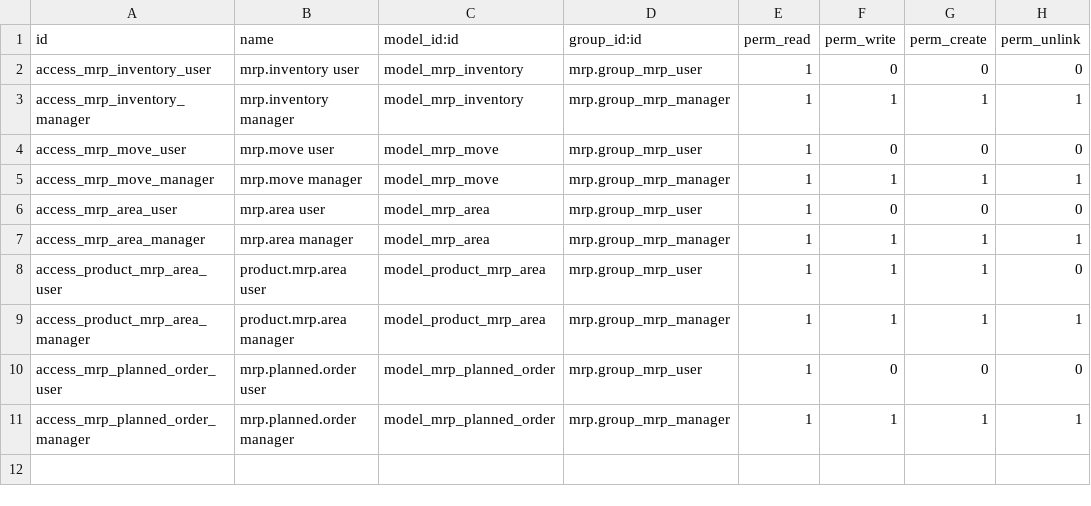
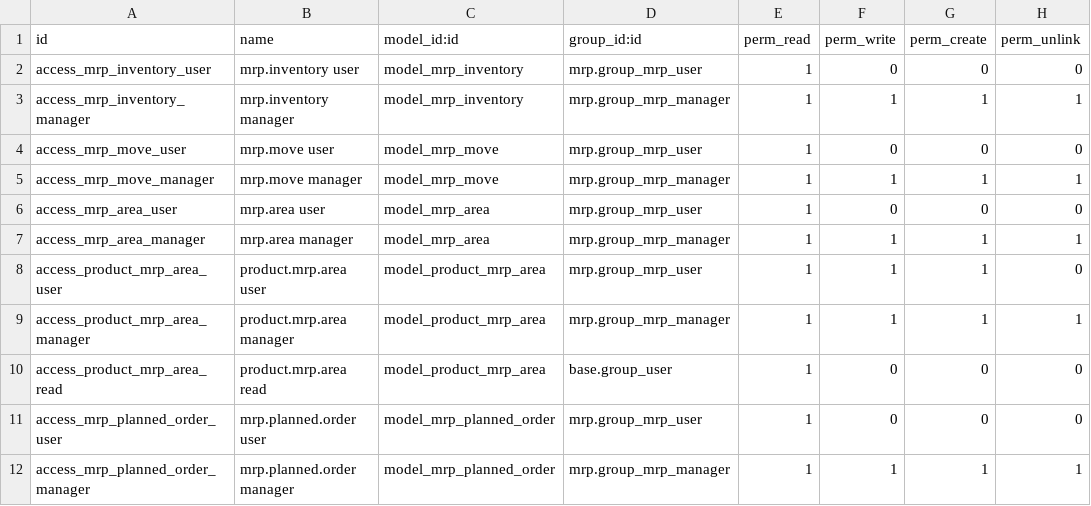
Before and after one commit to kencove/manufacture, a CSV file: mrp_multi_level/security/ir.model.access.csv, drawn as a sheet.

Commit message:
[FIX] Allow no-MRP users to look into Products

```diff
--- a/mrp_multi_level/security/ir.model.access.csv
+++ b/mrp_multi_level/security/ir.model.access.csv
@@ -9,2 +9,3 @@ access_product_mrp_area_user,product.mrp.area user,model_product_mrp_area,mrp.gr
 access_product_mrp_area_manager,product.mrp.area manager,model_product_mrp_area,mrp.group_mrp_manager,1,1,1,1
+access_product_mrp_area_read,product.mrp.area read,model_product_mrp_area,base.group_user,1,0,0,0
 access_mrp_planned_order_user,mrp.planned.order user,model_mrp_planned_order,mrp.group_mrp_user,1,0,0,0
```
